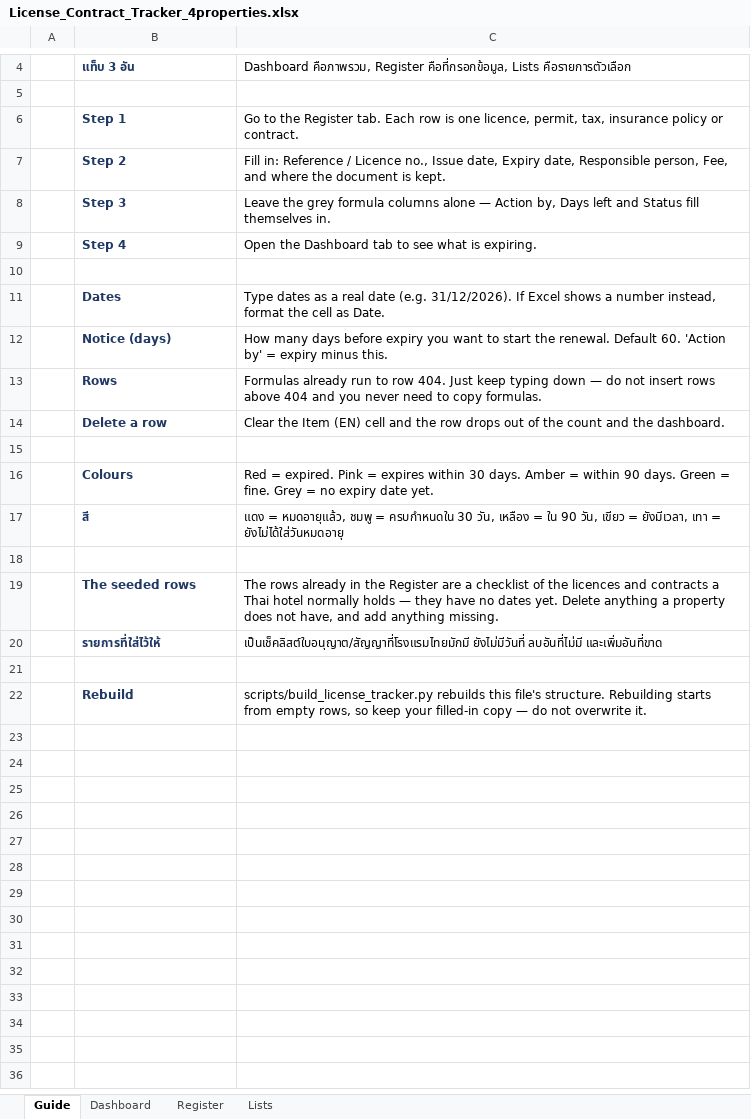
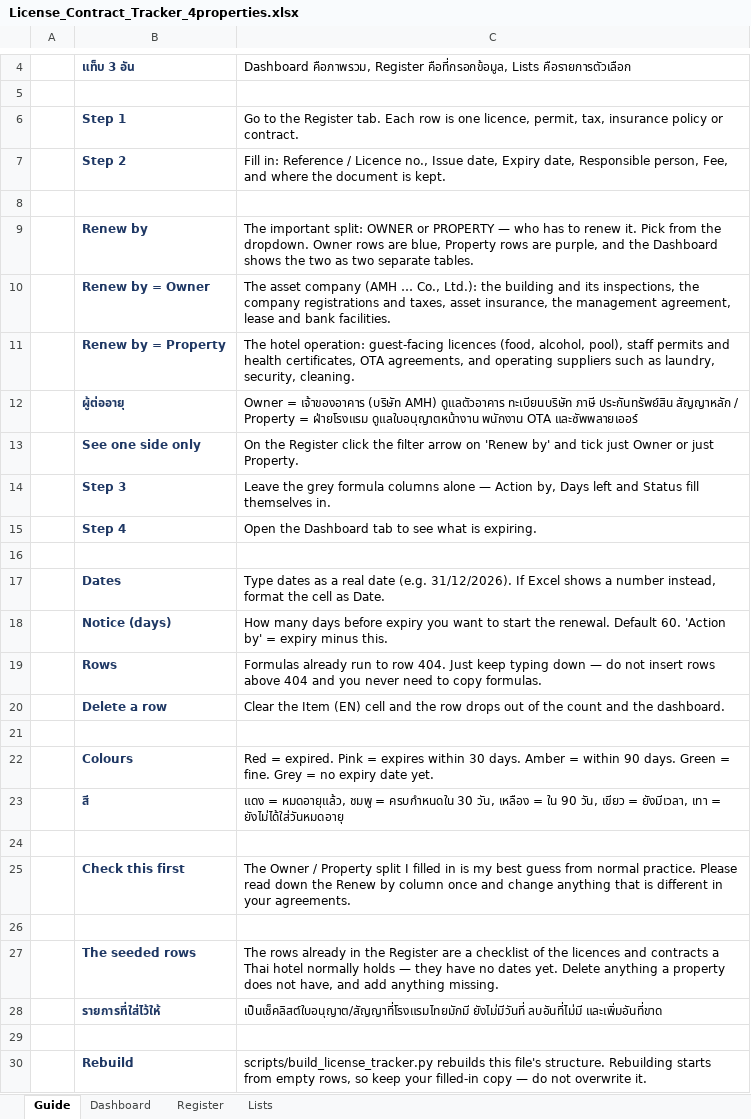
Before and after one commit to Chavin2543/mae-workspace, an Excel workbook: output/License_Contract_Tracker_4properties.xlsx, sheet Guide, drawn as a sheet; only a part is shown, gaps mark what is left out; values as stored, in another font and other column widths than the file's, no borders; the diff names each change by its address in the sheet, - before the commit and + after, or states it on an @@ line.

```diff
--- a/output/License_Contract_Tracker_4properties.xlsx (sheet Guide)
+++ b/output/License_Contract_Tracker_4properties.xlsx (sheet Guide)
+row 8: (empty)
+row 9:  | Renew by | The important split: OWNER or PROPERTY — who has to renew it. Pick from the dropdown. Owner rows are blue, Property rows are purple, and the Dashboard shows the two as two separate tables.
+row 10:  | Renew by = Owner | The asset company (AMH … Co., Ltd.): the building and its inspections, the company registrations and taxes, asset insurance, the management agreement, lease and bank facilities.
+row 11:  | Renew by = Property | The hotel operation: guest-facing licences (food, alcohol, pool), staff permits and health certificates, OTA agreements, and operating suppliers such as laundry, security, cleaning.
+row 12:  | ผู้ต่ออายุ | Owner = เจ้าของอาคาร (บริษัท AMH) ดูแลตัวอาคาร ทะเบียนบริษัท ภาษี ประกันทรัพย์สิน สัญญาหลัก / Property = ฝ่ายโรงแรม ดูแลใบอนุญาตหน้างาน พนักงาน OTA และซัพพลายเออร์
+row 13:  | See one side only | On the Register click the filter arrow on 'Renew by' and tick just Owner or just Property.
+row 24: (empty)
+row 25:  | Check this first | The Owner / Property split I filled in is my best guess from normal practice. Please read down the Renew by column once and change anything that is different in your agreements.
```
Also changed, not shown: sheet Register, sheet Dashboard, sheet Lists, hidden cells, 3 other files.
